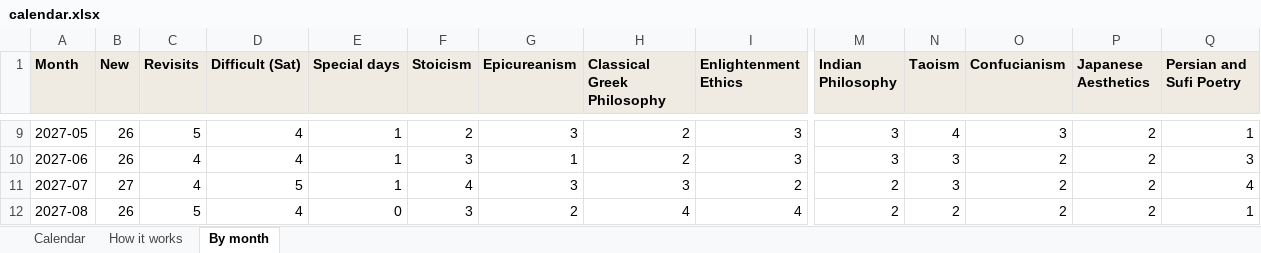
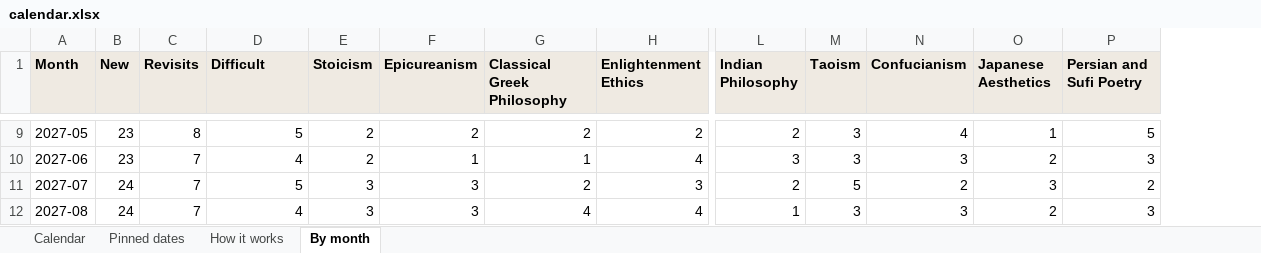
Before and after one commit to theopelle/thethinkingplace, an Excel workbook: content/calendar.xlsx, sheet By month, drawn as a sheet; only a part is shown, gaps mark what is left out; values as stored, in another font and other column widths than the file's, no borders; removed rows and columns are numbered as before the commit, all else as after; the diff covers the shown part only; the diff names each change by its address in the sheet, - before the commit and + after, or states it on an @@ line.

```diff
--- a/content/calendar.xlsx (sheet By month)
+++ b/content/calendar.xlsx (sheet By month)
+sheet tab: Pinned dates
-column E (Special days), rows 9-12: 1 | 1 | 1 | 0
-D1: Difficult (Sat)
+D1: Difficult
-B9:B10 (New): 26
+B9:B10 (New): 23
-C9 (Revisits): 5
+C9 (Revisits): 8
-D9 (Difficult): 4
+D9 (Difficult): 5
-F9 (Epicureanism): 3
+F9 (Epicureanism): 2
-H9 (Enlightenment Ethics): 3
+H9 (Enlightenment Ethics): 2
-L9 (Indian Philosophy): 3
+L9 (Indian Philosophy): 2
-M9 (Taoism): 4
+M9 (Taoism): 3
-N9 (Confucianism): 3
+N9 (Confucianism): 4
-O9 (Japanese Aesthetics): 2
+O9 (Japanese Aesthetics): 1
-P9 (Persian and Sufi Poetry): 1
+P9 (Persian and Sufi Poetry): 5
-C10:C11 (Revisits): 4
+C10:C11 (Revisits): 7
-E10 (Stoicism): 3
+E10 (Stoicism): 2
-G10 (Classical Greek Philosophy): 2
+G10 (Classical Greek Philosophy): 1
-H10 (Enlightenment Ethics): 3
+H10 (Enlightenment Ethics): 4
-N10 (Confucianism): 2
+N10 (Confucianism): 3
-B11 (New): 27
+B11 (New): 24
-E11 (Stoicism): 4
+E11 (Stoicism): 3
-G11 (Classical Greek Philosophy): 3
+G11 (Classical Greek Philosophy): 2
-H11 (Enlightenment Ethics): 2
+H11 (Enlightenment Ethics): 3
-M11 (Taoism): 3
+M11 (Taoism): 5
-O11 (Japanese Aesthetics): 2
+O11 (Japanese Aesthetics): 3
-P11 (Persian and Sufi Poetry): 4
+P11 (Persian and Sufi Poetry): 2
-B12 (New): 26
+B12 (New): 24
-C12 (Revisits): 5
+C12 (Revisits): 7
-F12 (Epicureanism): 2
+F12 (Epicureanism): 3
-L12 (Indian Philosophy): 2
+L12 (Indian Philosophy): 1
-M12 (Taoism): 2
+M12 (Taoism): 3
-N12 (Confucianism): 2
+N12 (Confucianism): 3
-P12 (Persian and Sufi Poetry): 1
+P12 (Persian and Sufi Poetry): 3
```
Also changed, not shown: 172 edited cells elsewhere in this sheet, sheet Calendar, sheet How it works, 9 other files.
